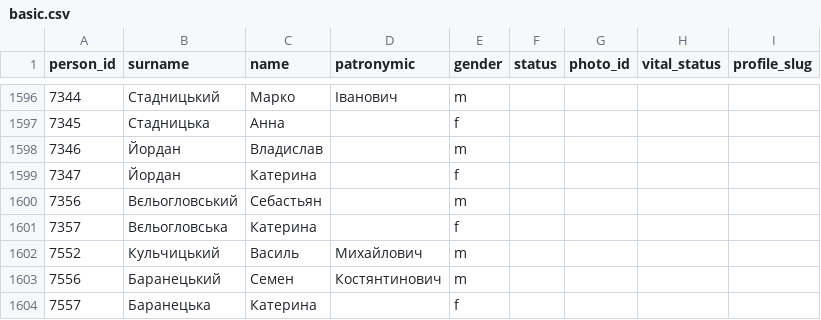
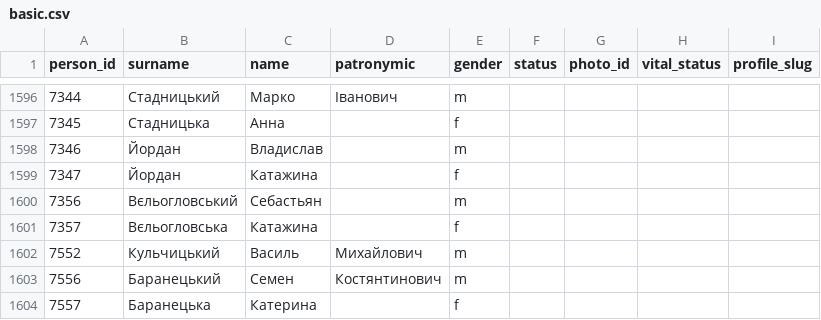
Before and after one commit to John7794/geneo, a CSV file: data/db/uk/basic.csv, drawn as a sheet; only a part is shown, gaps mark what is left out.

Commit message:
refactor(sync): improve Firebase config and sync tasks
- Fix Firebase service account JSON parsing for private key newlines
- Enable parallel downloads in the sync script
- Standardize Ukrainian names to "Катажина"
- Add diagnostic scripts for invite and database writing

```diff
--- a/data/db/uk/basic.csv
+++ b/data/db/uk/basic.csv
@@ -1598,5 +1598,5 @@ person_id,surname,name,patronymic,gender,status,photo_id,vital_status,profile_sl
 7346,Йордан,Владислав,,m,,,,
-7347,Йордан,Катерина,,f,,,,
+7347,Йордан,Катажина,,f,,,,
 7356,Вєльогловський,Себастьян,,m,,,,
-7357,Вєльогловська,Катерина,,f,,,,
+7357,Вєльогловська,Катажина,,f,,,,
 7552,Кульчицький,Василь,Михайлович,m,,,,
```
Also changed, not shown: 5 other files.
